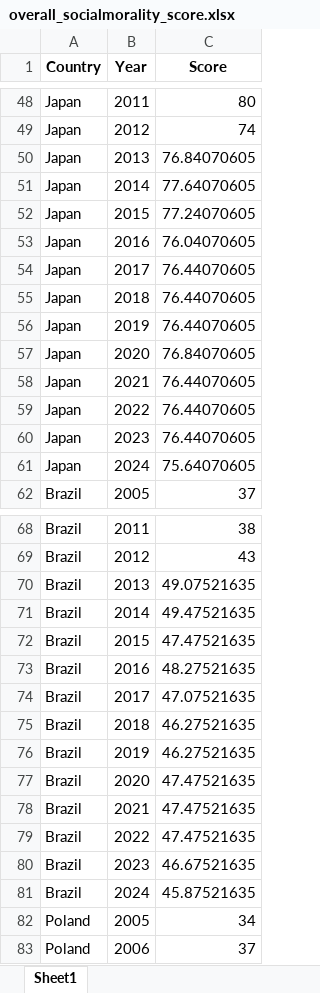
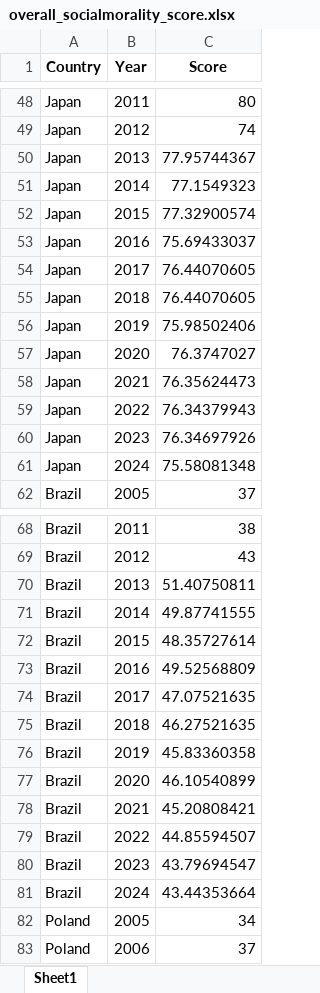
Before and after one commit to hakkierdem/Comparative-Development-Analysis-of-Turkey, an Excel workbook: ProjectSources/social morality/overall_socialmorality_score.xlsx, sheet Sheet1, drawn as a sheet; only a part is shown, gaps mark what is left out; values as stored, in another font and other column widths than the file's, no borders; the diff covers the shown part only; the diff names each change by its address in the sheet, - before the commit and + after, or states it on an @@ line.

```diff
--- a/ProjectSources/social morality/overall_socialmorality_score.xlsx (sheet Sheet1)
+++ b/ProjectSources/social morality/overall_socialmorality_score.xlsx (sheet Sheet1)
-C50 (Score): 76.84070605
+C50 (Score): 77.95744367
-C51 (Score): 77.64070605
+C51 (Score): 77.1549323
-C52 (Score): 77.24070605
+C52 (Score): 77.32900574
-C53 (Score): 76.04070605
+C53 (Score): 75.69433037
-C56 (Score): 76.44070605
+C56 (Score): 75.98502406
-C57 (Score): 76.84070605
+C57 (Score): 76.3747027
-C58 (Score): 76.44070605
+C58 (Score): 76.35624473
-C59 (Score): 76.44070605
+C59 (Score): 76.34379943
-C60 (Score): 76.44070605
+C60 (Score): 76.34697926
-C61 (Score): 75.64070605
+C61 (Score): 75.58081348
-C70 (Score): 49.07521635
+C70 (Score): 51.40750811
-C71 (Score): 49.47521635
+C71 (Score): 49.87741555
-C72 (Score): 47.47521635
+C72 (Score): 48.35727614
-C73 (Score): 48.27521635
+C73 (Score): 49.52568809
-C76 (Score): 46.27521635
+C76 (Score): 45.83360358
-C77 (Score): 47.47521635
+C77 (Score): 46.10540899
-C78 (Score): 47.47521635
+C78 (Score): 45.20808421
-C79 (Score): 47.47521635
+C79 (Score): 44.85594507
-C80 (Score): 46.67521635
+C80 (Score): 43.79694547
-C81 (Score): 45.87521635
+C81 (Score): 43.44353664
```
Also changed, not shown: 90 edited cells elsewhere in this sheet, ProjectSources/social morality/wjp_filteredcountries.xlsx, overall_socialmorality_score.xlsx, 55 other files.
